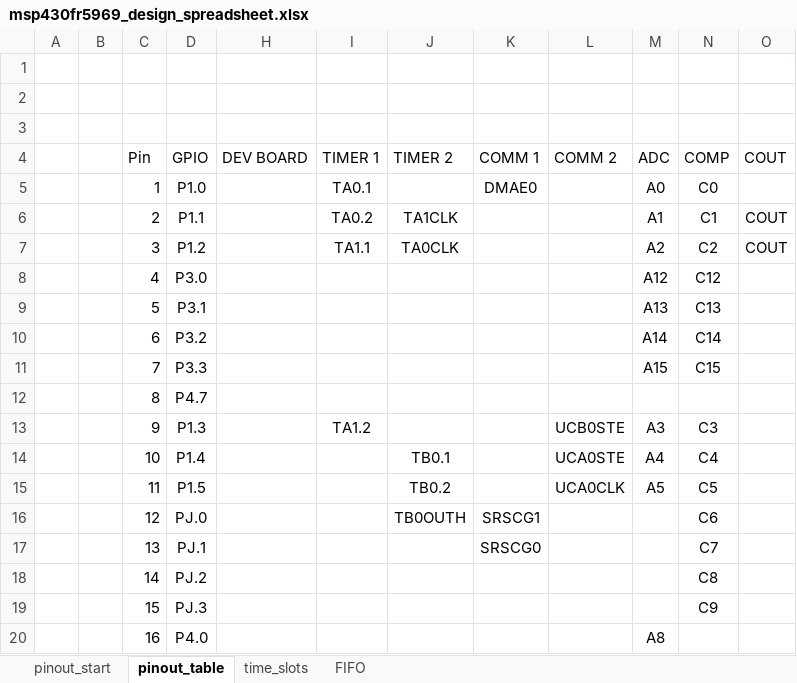
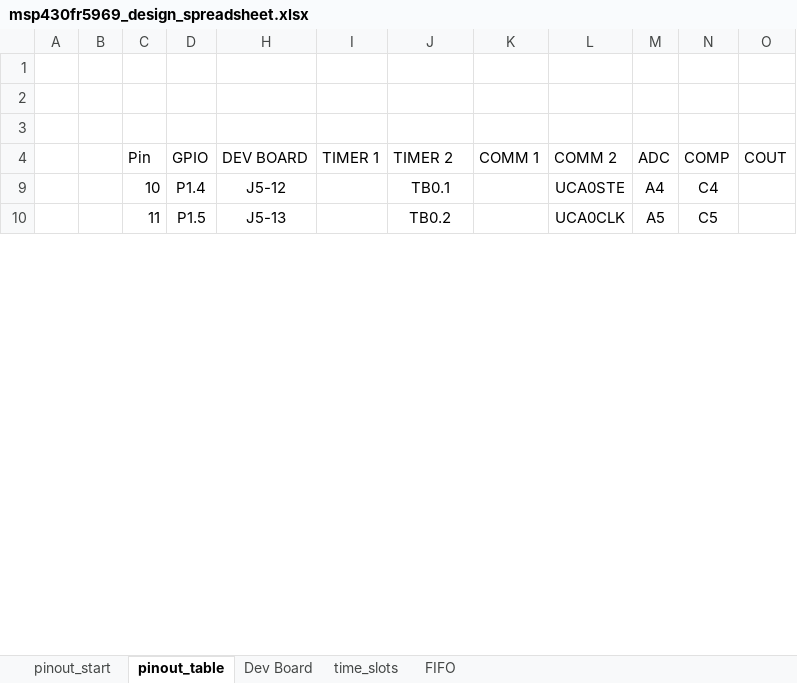
Before and after one commit to Andre-EE/MSP430-MCU, an Excel workbook: msp430fr5969_design_spreadsheet.xlsx, sheet pinout_table, drawn as a sheet; only a part is shown; values as stored, in another font and other column widths than the file's, no borders; table styles not drawn; removed rows and columns are numbered as before the commit, all else as after; the diff covers the shown part only; the diff names each change by its address in the sheet, - before the commit and + after, or states it on an @@ line.

Commit message:
significant update
added PWM functionality (not implemented)
added DMA for UART TX and updated RX DMA functionality
added state machine that averages 16 ADC samples and handles UART comms every 16 ADC samples
added CLI that runs on the MCU and can be used to toggle LEDs and get ADC data

```diff
--- a/msp430fr5969_design_spreadsheet.xlsx (sheet pinout_table)
+++ b/msp430fr5969_design_spreadsheet.xlsx (sheet pinout_table)
+sheet tab: Dev Board
@@ row 5 hidden:  |  | 1 | P1.0 |  | TA0.1 |  | DMAE0 |  | A0 | C0 @@
@@ row 6 hidden:  |  | 2 | P1.1 |  | TA0.2 | TA1CLK |  |  | A1 | C1 | COUT @@
-row 7:  |  | 3 | P1.2 |  | TA1.1 | TA0CLK |  |  | A2 | C2 | COUT
-row 8:  |  | 4 | P3.0 |  |  |  |  |  | A12 | C12
@@ row 9 hidden:  |  | 5 | P3.1 |  |  |  |  |  | A13 | C13 @@
@@ row 10 hidden:  |  | 6 | P3.2 |  |  |  |  |  | A14 | C14 @@
@@ row 11 hidden:  |  | 7 | P3.3 |  |  |  |  |  | A15 | C15 @@
@@ row 12 hidden:  |  | 8 | P4.7 @@
-row 13:  |  | 9 | P1.3 |  | TA1.2 |  |  | UCB0STE | A3 | C3
-H9 (DEV BOARD): (empty)
+H9 (DEV BOARD): J5-12
-H10 (DEV BOARD): (empty)
+H10 (DEV BOARD): J5-13
@@ row 16 moved to row 37: 12 @@
@@ row 17 hidden:  |  | 13 | PJ.1 |  |  |  | SRSCG0 |  |  | C7 @@
@@ row 18 hidden:  |  | 14 | PJ.2 |  |  |  |  |  |  | C8 @@
@@ row 19 hidden:  |  | 15 | PJ.3 |  |  |  |  |  |  | C9 @@
@@ row 20 hidden:  |  | 16 | P4.0 |  |  |  |  |  | A8 @@
```
Also changed, not shown: 4 added rows, 7 removed rows, 17 hidden or unhidden rows and 4 edited cells elsewhere in this sheet, hidden cells, 14 other files.
